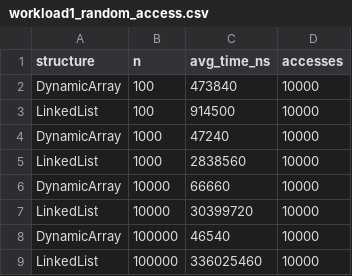
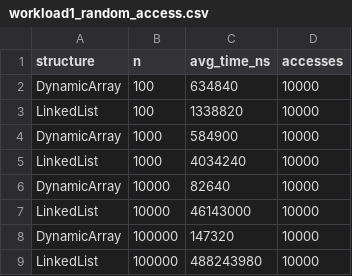
Before and after one commit to gauharb/daa-asn2, a CSV file: results/tables/workload1_random_access.csv, drawn as a sheet.

Commit message:
Сorrected Workload numbers and re-plotted charts

```diff
--- a/results/tables/workload1_random_access.csv
+++ b/results/tables/workload1_random_access.csv
@@ -1,9 +1,9 @@
 structure,n,avg_time_ns,accesses
-DynamicArray,100,473840,10000
-LinkedList,100,914500,10000
-DynamicArray,1000,47240,10000
-LinkedList,1000,2838560,10000
-DynamicArray,10000,66660,10000
-LinkedList,10000,30399720,10000
-DynamicArray,100000,46540,10000
-LinkedList,100000,336025460,10000
+DynamicArray,100,634840,10000
+LinkedList,100,1338820,10000
+DynamicArray,1000,584900,10000
+LinkedList,1000,4034240,10000
+DynamicArray,10000,82640,10000
+LinkedList,10000,46143000,10000
+DynamicArray,100000,147320,10000
+LinkedList,100000,488243980,10000
```
Also changed, not shown: results/tables/workload2_search.csv, 8 other files.
